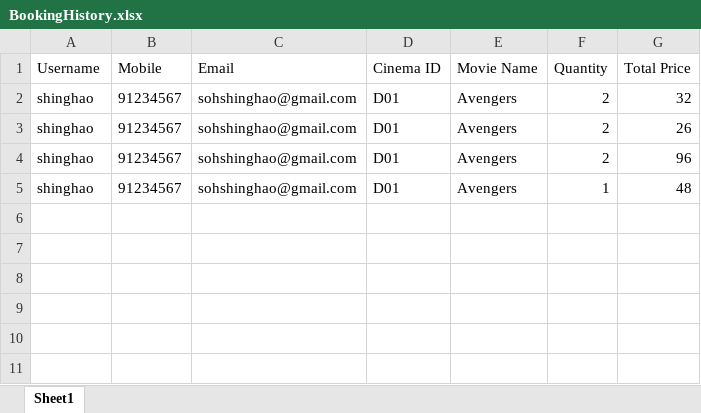
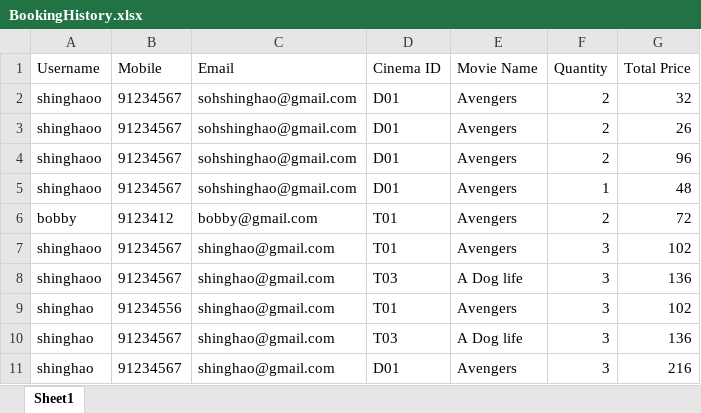
Before and after one commit to johnny-psh/SC2002_MOBLIMA, an Excel workbook: database/BookingHistory.xlsx, sheet Sheet1, drawn as a sheet; values as stored, in another font and other column widths than the file's, no borders; the diff names each change by its address in the sheet, - before the commit and + after, or states it on an @@ line.

Commit message:
updated database

```diff
--- a/database/BookingHistory.xlsx (sheet Sheet1)
+++ b/database/BookingHistory.xlsx (sheet Sheet1)
-A2:A5 (Username): shinghao
+A2:A5 (Username): shinghaoo
+row 6: bobby | 9123412 | bobby@gmail.com | T01 | Avengers | 2 | 72
+row 7: shinghaoo | 91234567 | shinghao@gmail.com | T01 | Avengers | 3 | 102
+row 8: shinghaoo | 91234567 | shinghao@gmail.com | T03 | A Dog life | 3 | 136
+row 9: shinghao | 91234556 | shinghao@gmail.com | T01 | Avengers | 3 | 102
+row 10: shinghao | 91234567 | shinghao@gmail.com | T03 | A Dog life | 3 | 136
+row 11: shinghao | 91234567 | shinghao@gmail.com | D01 | Avengers | 3 | 216
```
Also changed, not shown: database/Cinemas.xlsx, database/Movies.xlsx, 1 other file.
